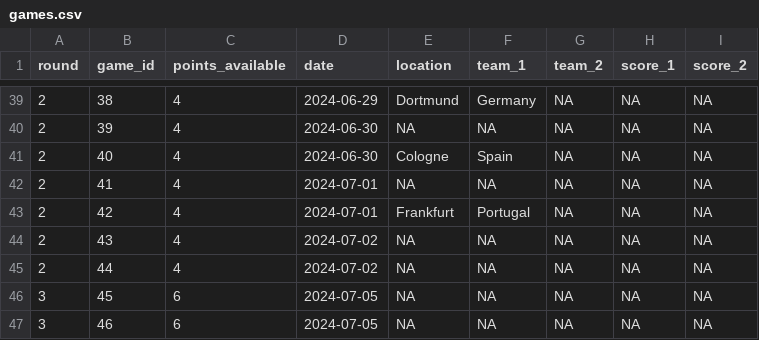
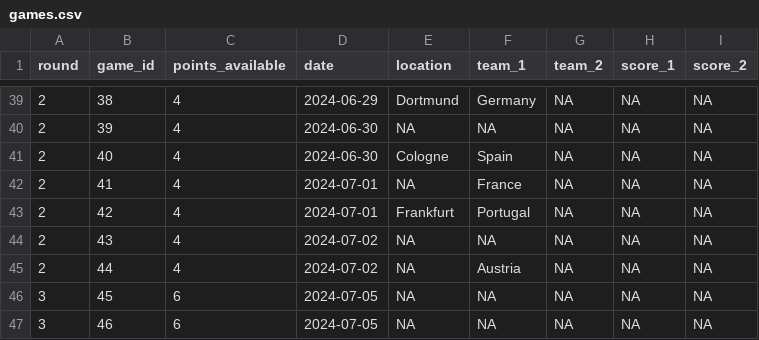
Before and after one commit to timothy-hister/Euro_2024, a CSV file: results/games.csv, drawn as a sheet; only a part is shown, gaps mark what is left out.

Commit message:
updated games

```diff
--- a/results/games.csv
+++ b/results/games.csv
@@ -41,6 +41,6 @@ round;game_id;points_available;date;location;team_1;team_2;score_1;score_2
 2;40;4;2024-06-30;Cologne;Spain;NA;NA;NA
-2;41;4;2024-07-01;NA;NA;NA;NA;NA
+2;41;4;2024-07-01;NA;France;NA;NA;NA
 2;42;4;2024-07-01;Frankfurt;Portugal;NA;NA;NA
 2;43;4;2024-07-02;NA;NA;NA;NA;NA
-2;44;4;2024-07-02;NA;NA;NA;NA;NA
+2;44;4;2024-07-02;NA;Austria;NA;NA;NA
 3;45;6;2024-07-05;NA;NA;NA;NA;NA
```
